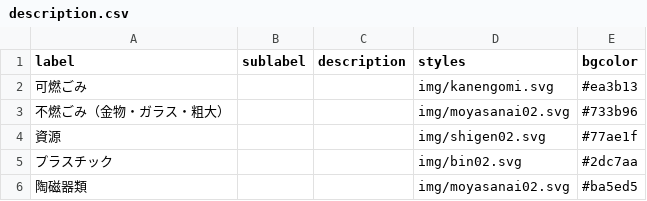
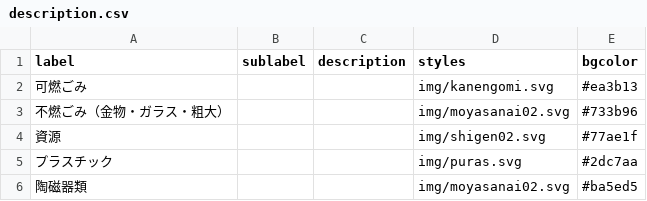
Before and after one commit to tcst55/5374, a CSV file: data/description.csv, drawn as a sheet.

Commit message:
Update description.csv

```diff
--- a/data/description.csv
+++ b/data/description.csv
@@ -4,3 +4,3 @@ label,sublabel,description,styles,bgcolor
 資源,,,img/shigen02.svg,#77ae1f
-プラスチック,,,img/bin02.svg,#2dc7aa
+プラスチック,,,img/puras.svg,#2dc7aa
 陶磁器類,,,img/moyasanai02.svg,#ba5ed5
```
